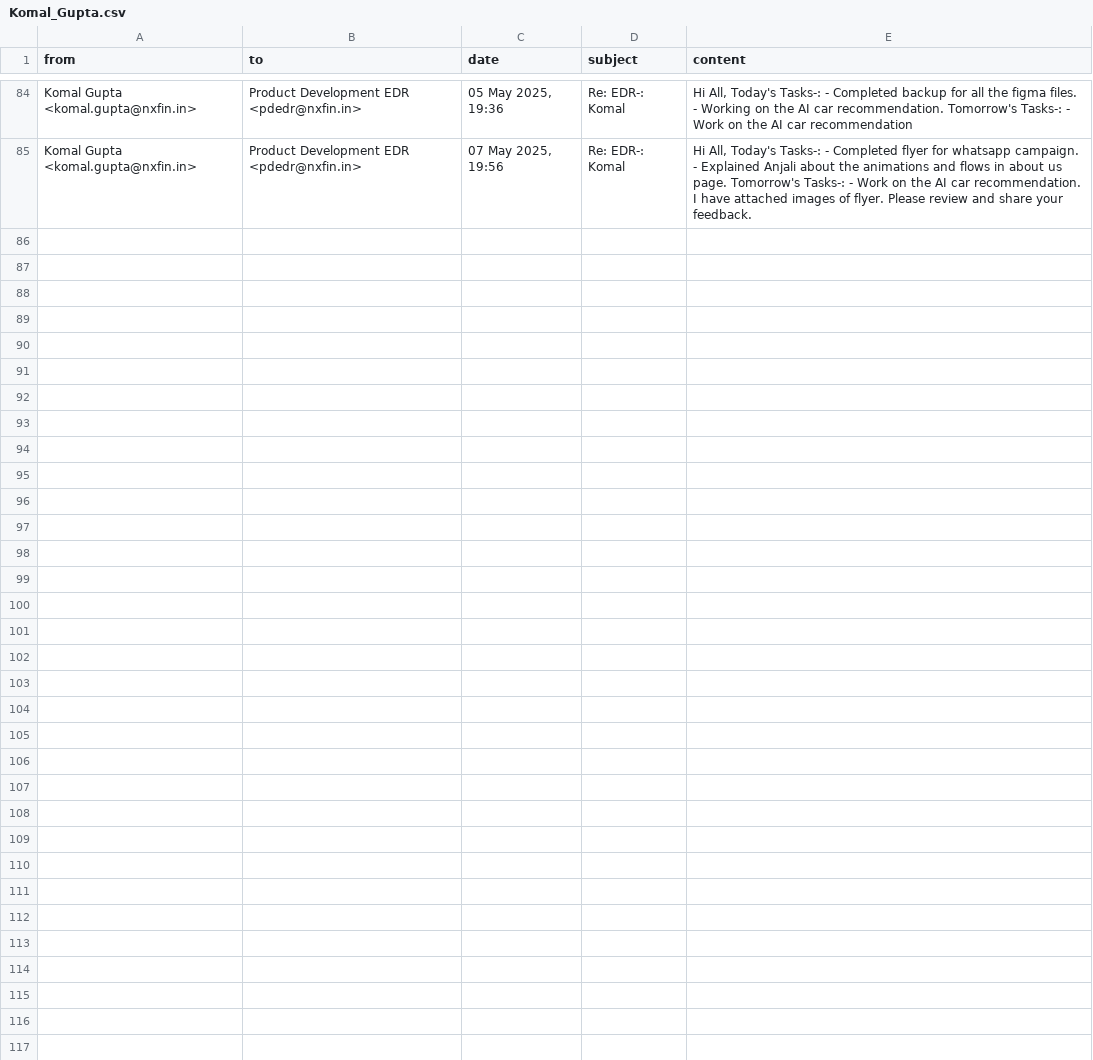
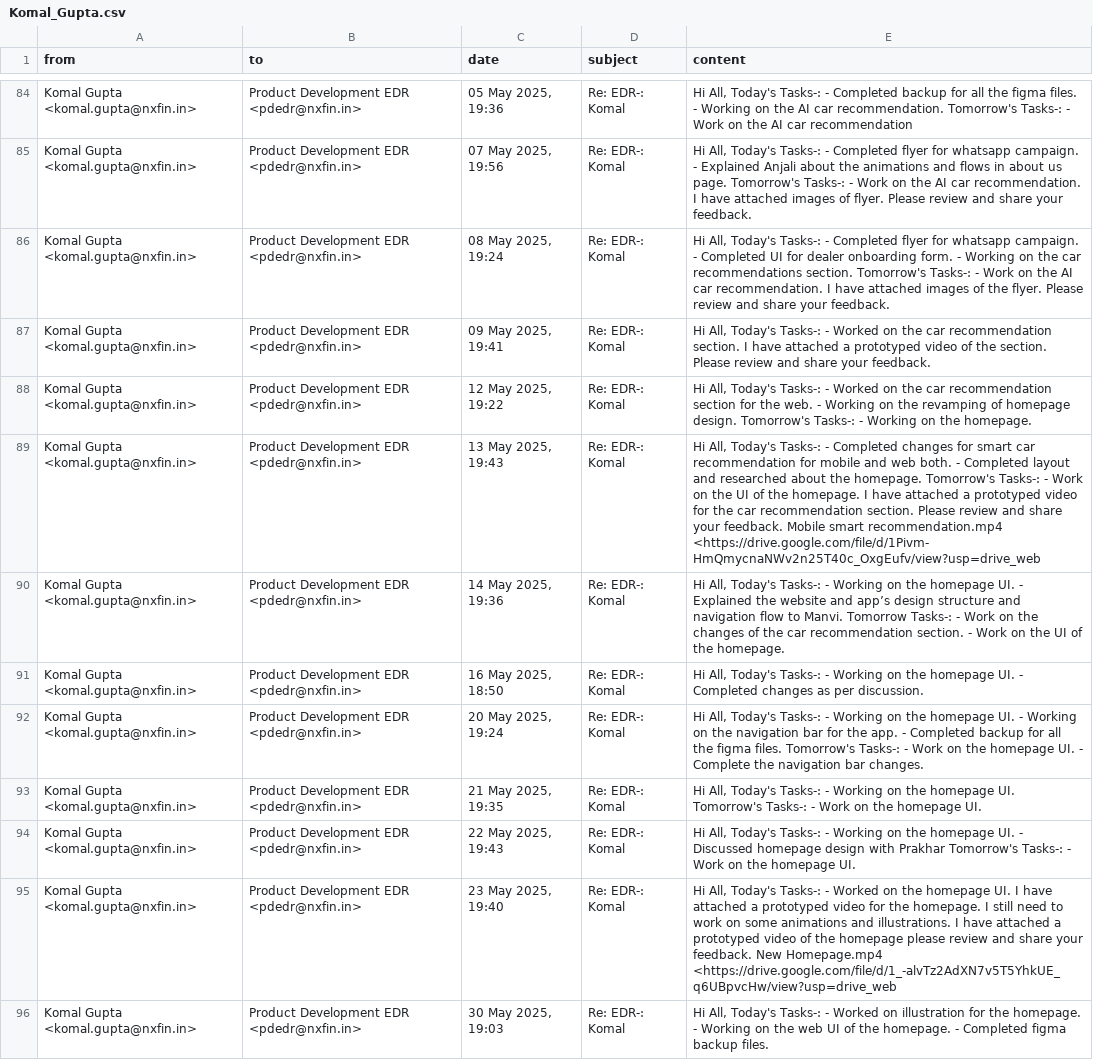
Before and after one commit to rohanxfin/edr-analysis, a CSV file: data/Product Development EDR/Komal_Gupta.csv, drawn as a sheet; only a part is shown, gaps mark what is left out.

```diff
--- a/data/Product Development EDR/Komal_Gupta.csv
+++ b/data/Product Development EDR/Komal_Gupta.csv
@@ -85 +85,12 @@ Komal Gupta <komal.gupta@nxfin.in>,Product Development EDR <pdedr@nxfin.in>,"05
 Komal Gupta <komal.gupta@nxfin.in>,Product Development EDR <pdedr@nxfin.in>,"07 May 2025, 19:56",Re: EDR-: Komal,"Hi All, Today's Tasks-: - Completed flyer for whatsapp campaign. - Explained Anjali about the animations and flows in about us page. Tomorrow's Tasks-: - Work on the AI car recommendation. I have attached images of flyer. Please review and share your feedback."
+Komal Gupta <komal.gupta@nxfin.in>,Product Development EDR <pdedr@nxfin.in>,"08 May 2025, 19:24",Re: EDR-: Komal,"Hi All, Today's Tasks-: - Completed flyer for whatsapp campaign. - Completed UI for dealer onboarding form. - Working on the car recommendations section. Tomorrow's Tasks-: - Work on the AI car recommendation. I have attached images of the flyer. Please review and share your feedback."
+Komal Gupta <komal.gupta@nxfin.in>,Product Development EDR <pdedr@nxfin.in>,"09 May 2025, 19:41",Re: EDR-: Komal,"Hi All, Today's Tasks-: - Worked on the car recommendation section. I have attached a prototyped video of the section. Please review and share your feedback."
+Komal Gupta <komal.gupta@nxfin.in>,Product Development EDR <pdedr@nxfin.in>,"12 May 2025, 19:22",Re: EDR-: Komal,"Hi All, Today's Tasks-: - Worked on the car recommendation section for the web. - Working on the revamping of homepage design. Tomorrow's Tasks-: - Working on the homepage."
+Komal Gupta <komal.gupta@nxfin.in>,Product Development EDR <pdedr@nxfin.in>,"13 May 2025, 19:43",Re: EDR-: Komal,"Hi All, Today's Tasks-: - Completed changes for smart car recommendation for mobile and web both. - Completed layout and researched about the homepage. Tomorrow's Tasks-: - Work on the UI of the homepage. I have attached a prototyped video for the car recommendation section. Please review and share your feedback. Mobile smart recommendation.mp4 <https://drive.google.com/file/d/1Pivm-HmQmycnaNWv2n25T40c_OxgEufv/view?usp=drive_web"
+Komal Gupta <komal.gupta@nxfin.in>,Product Development EDR <pdedr@nxfin.in>,"14 May 2025, 19:36",Re: EDR-: Komal,"Hi All, Today's Tasks-: - Working on the homepage UI. - Explained the website and app’s design structure and navigation flow to Manvi. Tomorrow Tasks-: - Work on the changes of the car recommendation section. - Work on the UI of the homepage."
+Komal Gupta <komal.gupta@nxfin.in>,Product Development EDR <pdedr@nxfin.in>,"16 May 2025, 18:50",Re: EDR-: Komal,"Hi All, Today's Tasks-: - Working on the homepage UI. - Completed changes as per discussion."
+Komal Gupta <komal.gupta@nxfin.in>,Product Development EDR <pdedr@nxfin.in>,"20 May 2025, 19:24",Re: EDR-: Komal,"Hi All, Today's Tasks-: - Working on the homepage UI. - Working on the navigation bar for the app. - Completed backup for all the figma files. Tomorrow's Tasks-: - Work on the homepage UI. - Complete the navigation bar changes."
+Komal Gupta <komal.gupta@nxfin.in>,Product Development EDR <pdedr@nxfin.in>,"21 May 2025, 19:35",Re: EDR-: Komal,"Hi All, Today's Tasks-: - Working on the homepage UI. Tomorrow's Tasks-: - Work on the homepage UI."
+Komal Gupta <komal.gupta@nxfin.in>,Product Development EDR <pdedr@nxfin.in>,"22 May 2025, 19:43",Re: EDR-: Komal,"Hi All, Today's Tasks-: - Working on the homepage UI. - Discussed homepage design with Prakhar Tomorrow's Tasks-: - Work on the homepage UI."
+Komal Gupta <komal.gupta@nxfin.in>,Product Development EDR <pdedr@nxfin.in>,"23 May 2025, 19:40",Re: EDR-: Komal,"Hi All, Today's Tasks-: - Worked on the homepage UI. I have attached a prototyped video for the homepage. I still need to work on some animations and illustrations. I have attached a prototyped video of the homepage please review and share your feedback. New Homepage.mp4 <https://drive.google.com/file/d/1_-alvTz2AdXN7v5T5YhkUE_q6UBpvcHw/view?usp=drive_web"
+Komal Gupta <komal.gupta@nxfin.in>,Product Development EDR <pdedr@nxfin.in>,"30 May 2025, 19:03",Re: EDR-: Komal,"Hi All, Today's Tasks-: - Worked on illustration for the homepage. - Working on the web UI of the homepage. - Completed figma backup files."
```
Also changed, not shown: data/BLR EDR/Neeraj_Chauhan.csv, data/Marketing EDR/Neeraj_Chauhan.csv, 35 other files.
